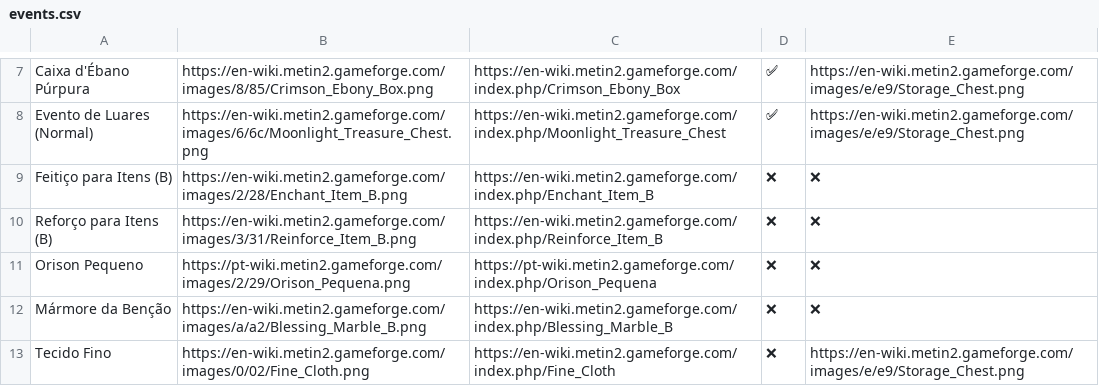
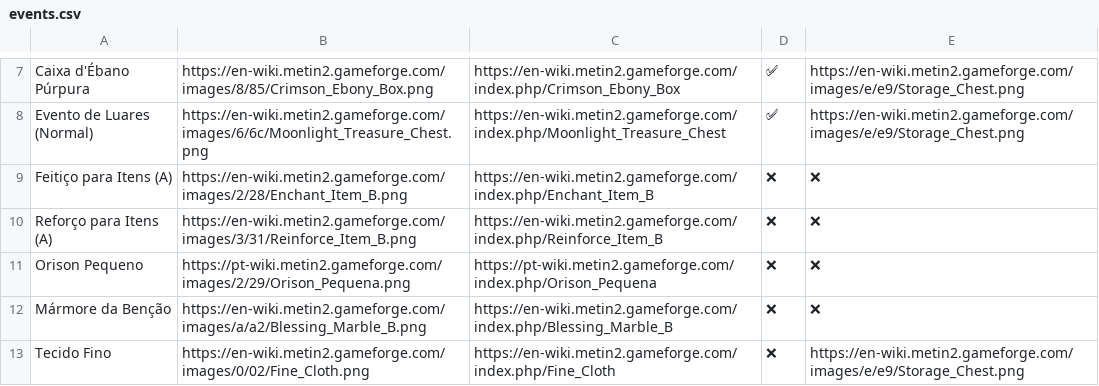
Before and after one commit to marcekbck/tigertuga, a CSV file: events.csv, drawn as a sheet; only a part is shown, gaps mark what is left out.

Commit message:
Fix event name bug

```diff
--- a/events.csv
+++ b/events.csv
@@ -8,4 +8,4 @@ Caixa d'Ébano Púrpura,https://en-wiki.metin2.gameforge.com/images/8/85/Crimson
 Evento de Luares (Normal),https://en-wiki.metin2.gameforge.com/images/6/6c/Moonlight_Treasure_Chest.png,https://en-wiki.metin2.gameforge.com/index.php/Moonlight_Treasure_Chest,✅,https://en-wiki.metin2.gameforge.com/images/e/e9/Storage_Chest.png
-Feitiço para Itens (B),https://en-wiki.metin2.gameforge.com/images/2/28/Enchant_Item_B.png,https://en-wiki.metin2.gameforge.com/index.php/Enchant_Item_B,❌,❌
-Reforço para Itens (B),https://en-wiki.metin2.gameforge.com/images/3/31/Reinforce_Item_B.png,https://en-wiki.metin2.gameforge.com/index.php/Reinforce_Item_B,❌,❌
+Feitiço para Itens (A),https://en-wiki.metin2.gameforge.com/images/2/28/Enchant_Item_B.png,https://en-wiki.metin2.gameforge.com/index.php/Enchant_Item_B,❌,❌
+Reforço para Itens (A),https://en-wiki.metin2.gameforge.com/images/3/31/Reinforce_Item_B.png,https://en-wiki.metin2.gameforge.com/index.php/Reinforce_Item_B,❌,❌
 Orison Pequeno,https://pt-wiki.metin2.gameforge.com/images/2/29/Orison_Pequena.png,https://pt-wiki.metin2.gameforge.com/index.php/Orison_Pequena,❌,❌
```
